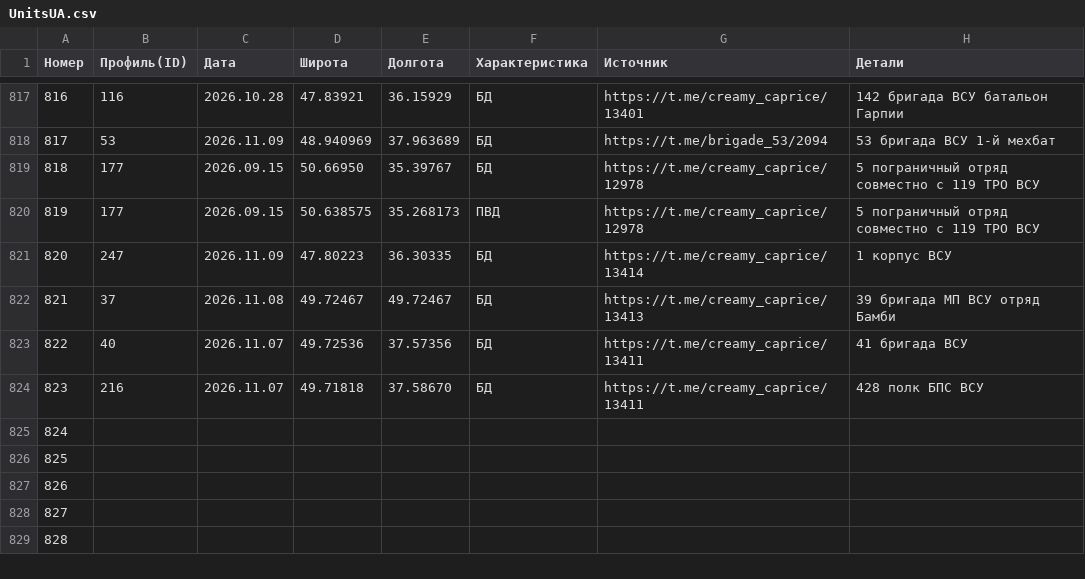
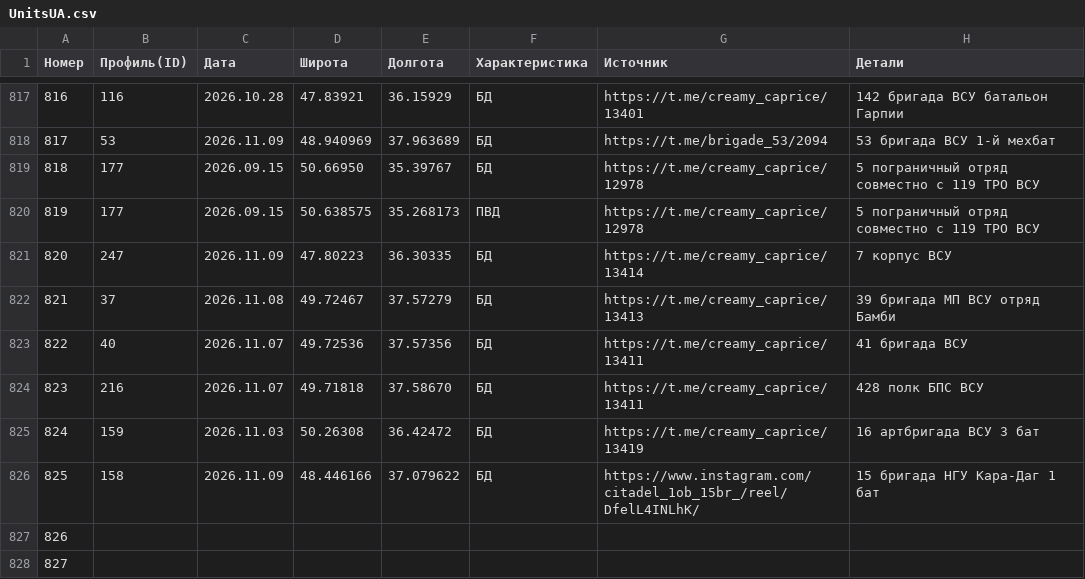
Before and after one commit to creamy-caprice/dataviewer, a CSV file: kml/Geolocations/UnitsUA.csv, drawn as a sheet; only a part is shown, gaps mark what is left out; the shorter side is filled out with more unchanged rows.

Commit message:
update UnitsUA.csv 2026-11-11 01:47

```diff
--- a/kml/Geolocations/UnitsUA.csv
+++ b/kml/Geolocations/UnitsUA.csv
@@ -820,8 +820,8 @@
 819,177,2026.09.15,50.638575,35.268173,ПВД,https://t.me/creamy_caprice/12978,5 пограничный отряд совместно с 119 ТРО ВСУ
-820,247,2026.11.09,47.80223,36.30335,БД,https://t.me/creamy_caprice/13414,1 корпус ВСУ
-821,37,2026.11.08,49.72467,49.72467,БД,https://t.me/creamy_caprice/13413,39 бригада МП ВСУ отряд Бамби
+820,247,2026.11.09,47.80223,36.30335,БД,https://t.me/creamy_caprice/13414,7 корпус ВСУ
+821,37,2026.11.08,49.72467,37.57279,БД,https://t.me/creamy_caprice/13413,39 бригада МП ВСУ отряд Бамби
 822,40,2026.11.07,49.72536,37.57356,БД,https://t.me/creamy_caprice/13411,41 бригада ВСУ
 823,216,2026.11.07,49.71818,37.58670,БД,https://t.me/creamy_caprice/13411,428 полк БПС ВСУ
-824,,,,,,,
-825,,,,,,,
+824,159,2026.11.03,50.26308,36.42472,БД,https://t.me/creamy_caprice/13419,16 артбригада ВСУ 3 бат
+825,158,2026.11.09,48.446166,37.079622,БД,https://www.instagram.com/citadel_1ob_15br_/reel/DfelL4INLhK/,15 бригада НГУ Кара-Даг 1 бат
 826,,,,,,,
```
